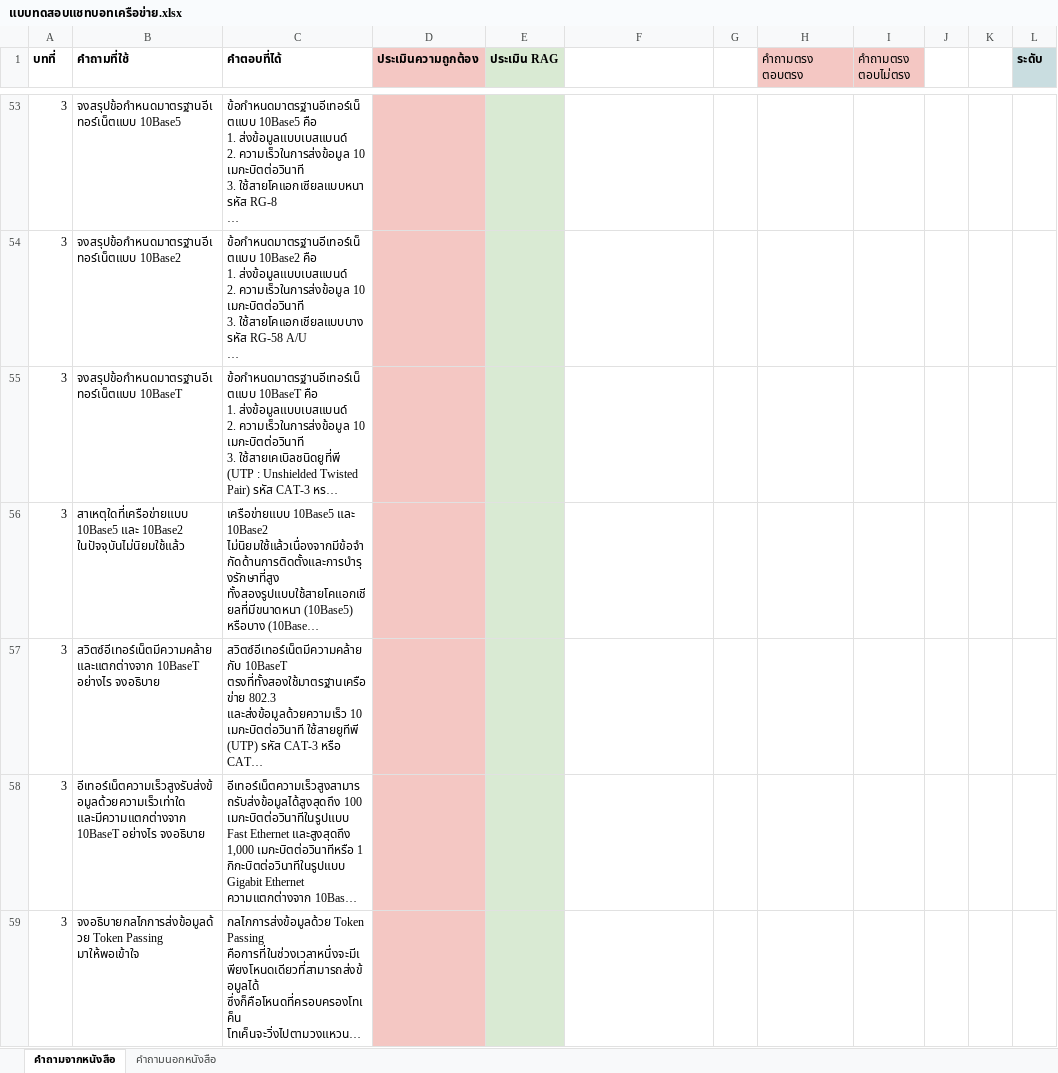
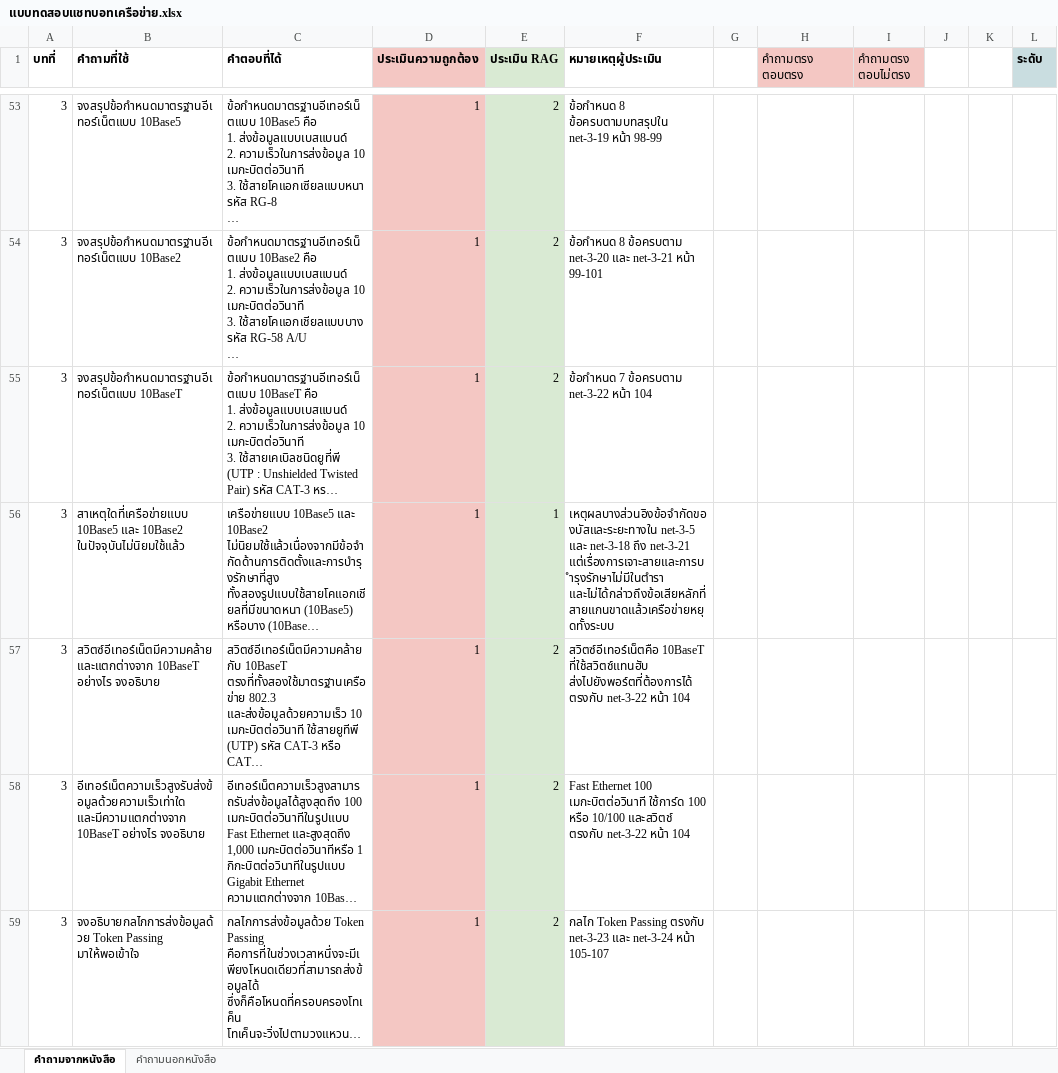
Before and after one commit to NATX0XD/chatbot-thai-law, an Excel workbook: data/eval/แบบทดสอบแชทบอทเครือข่าย.xlsx, sheet คำถามจากหนังสือ, drawn as a sheet; only a part is shown, gaps mark what is left out; long unchanged cells end in …; values as stored, in another font and other column widths than the file's, no borders; the diff covers the shown part only; the diff names each change by its address in the sheet, - before the commit and + after, or states it on an @@ line.

```diff
--- a/data/eval/แบบทดสอบแชทบอทเครือข่าย.xlsx (sheet คำถามจากหนังสือ)
+++ b/data/eval/แบบทดสอบแชทบอทเครือข่าย.xlsx (sheet คำถามจากหนังสือ)
-F1: (empty)
+F1: หมายเหตุผู้ประเมิน
-D53:D59 (ประเมินความถูกต้อง): (empty)
+D53:D59 (ประเมินความถูกต้อง): 1
-E53:E55 (ประเมิน RAG): (empty)
+E53:E55 (ประเมิน RAG): 2
-F53 (หมายเหตุผู้ประเมิน): (empty)
+F53 (หมายเหตุผู้ประเมิน): ข้อกำหนด 8 ข้อครบตามบทสรุปใน net-3-19 หน้า 98-99
-F54 (หมายเหตุผู้ประเมิน): (empty)
+F54 (หมายเหตุผู้ประเมิน): ข้อกำหนด 8 ข้อครบตาม net-3-20 และ net-3-21 หน้า 99-101
-F55 (หมายเหตุผู้ประเมิน): (empty)
+F55 (หมายเหตุผู้ประเมิน): ข้อกำหนด 7 ข้อครบตาม net-3-22 หน้า 104
-E56 (ประเมิน RAG): (empty)
+E56 (ประเมิน RAG): 1
-F56 (หมายเหตุผู้ประเมิน): (empty)
+F56 (หมายเหตุผู้ประเมิน): เหตุผลบางส่วนอิงข้อจำกัดของบัสและระยะทางใน net-3-5 และ net-3-18 ถึง net-3-21 แต่เรื่องการเจาะสายและการบำรุงรักษาไม่มีในตำรา และไม่ได้กล่าวถึงข้อเสียหลักที่สายแกนขาดแล้วเครือข่ายหยุดทั้งระบบ
-E57:E59 (ประเมิน RAG): (empty)
+E57:E59 (ประเมิน RAG): 2
-F57 (หมายเหตุผู้ประเมิน): (empty)
+F57 (หมายเหตุผู้ประเมิน): สวิตซ์อีเทอร์เน็ตคือ 10BaseT ที่ใช้สวิตช์แทนฮับ ส่งไปยังพอร์ตที่ต้องการได้ ตรงกับ net-3-22 หน้า 104
-F58 (หมายเหตุผู้ประเมิน): (empty)
+F58 (หมายเหตุผู้ประเมิน): Fast Ethernet 100 เมกะบิตต่อวินาที ใช้การ์ด 100 หรือ 10/100 และสวิตช์ ตรงกับ net-3-22 หน้า 104
-F59 (หมายเหตุผู้ประเมิน): (empty)
+F59 (หมายเหตุผู้ประเมิน): กลไก Token Passing ตรงกับ net-3-23 และ net-3-24 หน้า 105-107
```
Also changed, not shown: 276 edited cells elsewhere in this sheet, sheet คำถามนอกหนังสือ, 8 other files.
